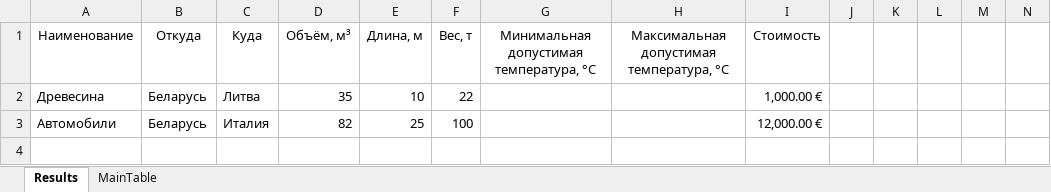
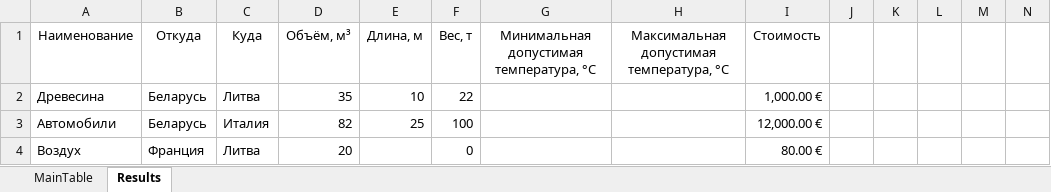
Before and after one commit to bsuir-labs/bryliova, an Excel workbook: VBAExcel/2019-04-08_Bryliova_3_simplified.xlsm, sheet Results, drawn as a sheet; only a part is shown; values as stored, in another font and other column widths than the file's, no borders; rows hold the shown columns only; the diff names each change by its address in the sheet, - before the commit and + after, or states it on an @@ line.

Commit message:
some functions simplified

```diff
--- a/VBAExcel/2019-04-08_Bryliova_3_simplified.xlsm (sheet Results)
+++ b/VBAExcel/2019-04-08_Bryliova_3_simplified.xlsm (sheet Results)
@@ sheet tab order changed: MainTable | Results @@
+row 4: Воздух | Франция | Литва | 20 |  | 0 |  |  | 80.00 €
```
Also changed, not shown: 2 other files.
